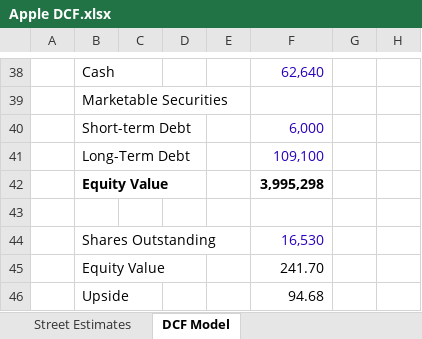
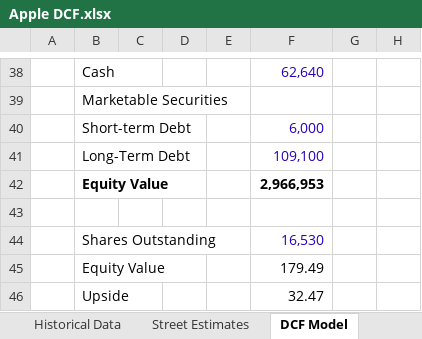
Before and after one commit to shashwatdreams/Valuation-Models, an Excel workbook: Dow 30/Apple/Apple DCF.xlsx, sheet DCF Model, drawn as a sheet; only a part is shown, gaps mark what is left out; values as stored, in another font and other column widths than the file's, no borders; the diff covers the shown part only; the diff names each change by its address in the sheet, - before the commit and + after, or states it on an @@ line.

```diff
--- a/Dow 30/Apple/Apple DCF.xlsx (sheet DCF Model)
+++ b/Dow 30/Apple/Apple DCF.xlsx (sheet DCF Model)
+sheet tab: Historical Data
-F42: 3,995,298
+F42: 2,966,953
-F45: 241.70
+F45: 179.49
-F46: 94.68
+F46: 32.47
```
Also changed, not shown: 4 added rows, 4 removed rows and 5 edited cells elsewhere in this sheet, sheet Street Estimates.
